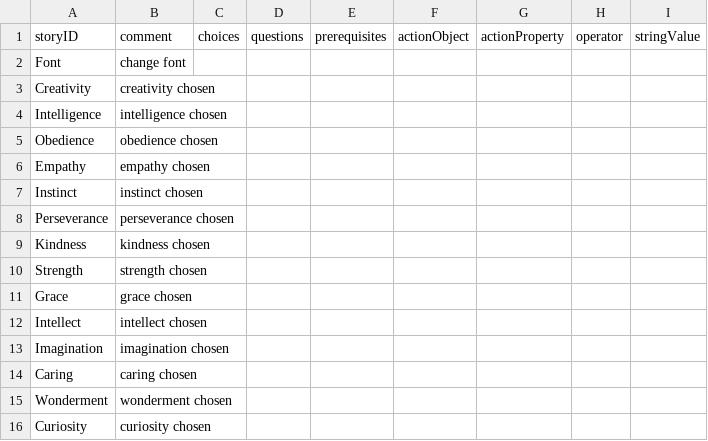
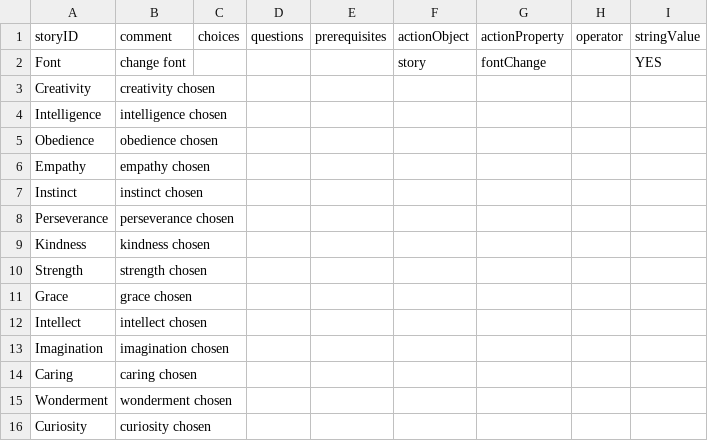
Before and after one commit to amyjoscelyn/dream-game, a CSV file: DreamGame/Effect-Table 1.csv, drawn as a sheet.

Commit message:
hooked up effect 'fontChange' in CSV as well as in code, now cell text font changes in context of the story

```diff
--- a/DreamGame/Effect-Table 1.csv
+++ b/DreamGame/Effect-Table 1.csv
@@ -1,3 +1,3 @@
 storyID,comment,choices,questions,prerequisites,actionObject,actionProperty,operator,stringValue
-Font,change font,,,,,,,
+Font,change font,,,,story,fontChange,,YES
 Creativity,creativity chosen,,,,,,,
```
Also changed, not shown: DreamGame/Prerequisite-Table 1.csv, 2 other files.
